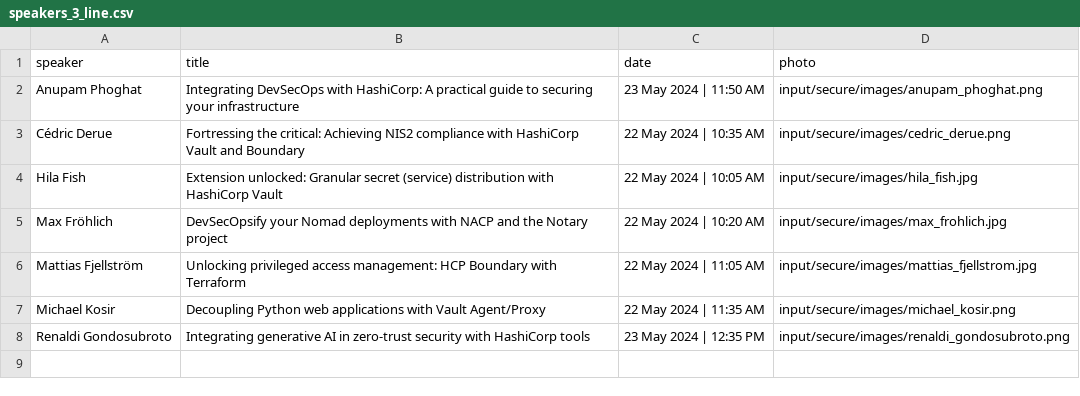
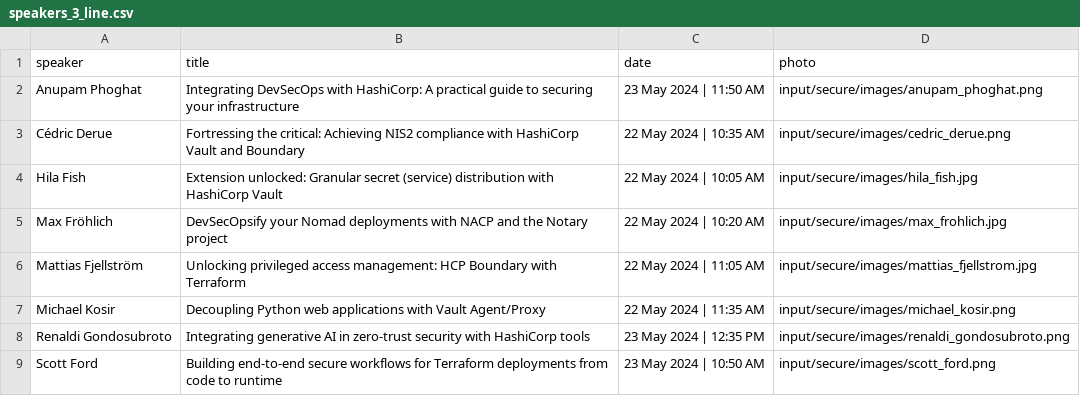
Before and after one commit to hashicorp-dev-advocates/picasso-templates, a CSV file: input/secure/csv/speakers_3_line.csv, drawn as a sheet; the diff names each change by its address in the sheet, - before the commit and + after, or states it on an @@ line.

Commit message:
speaker cards

```diff
--- a/input/secure/csv/speakers_3_line.csv
+++ b/input/secure/csv/speakers_3_line.csv
+row 9: Scott Ford | Building end-to-end secure workflows for Terraform deployments from code to runtime | 23 May 2024 | 10:50 AM | input/secure/images/scott_ford.png
```
Also changed, not shown: input/secure/csv/speakers.csv, input/secure/csv/speakers_1_line.csv, 3 other files.
